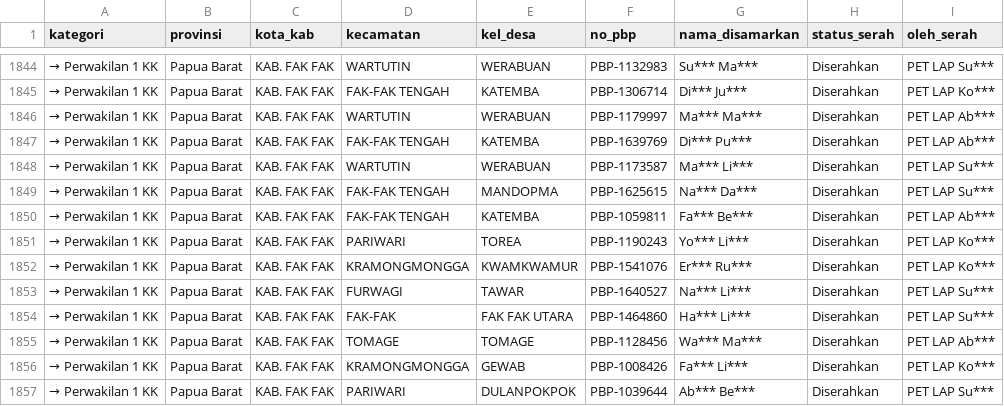
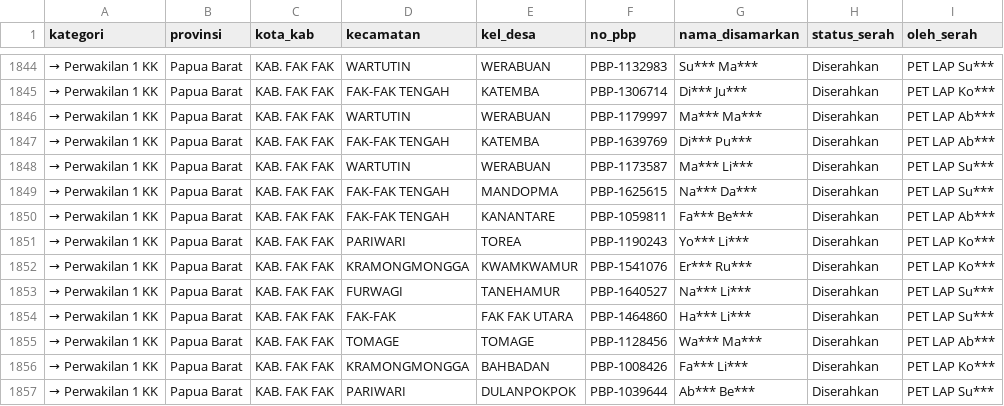
Before and after one commit to strawberrychizz/mockuppzz, a CSV file: data/cutoff-2/temuan-tahap-1.csv, drawn as a sheet; only a part is shown, gaps mark what is left out; the diff covers the shown part only; the diff names each change by its address in the sheet, - before the commit and + after, or states it on an @@ line.

```diff
--- a/data/cutoff-2/temuan-tahap-1.csv
+++ b/data/cutoff-2/temuan-tahap-1.csv
-E1850 (kel_desa): KATEMBA
+E1850 (kel_desa): KANANTARE
-E1853 (kel_desa): TAWAR
+E1853 (kel_desa): TANEHAMUR
-E1856 (kel_desa): GEWAB
+E1856 (kel_desa): BAHBADAN
```
Also changed, not shown: 55 edited cells elsewhere in this file, data/cutoff-1/temuan-tahap-1.csv, data/cutoff-1/wilayah-tahap-1.csv, 5 other files.
